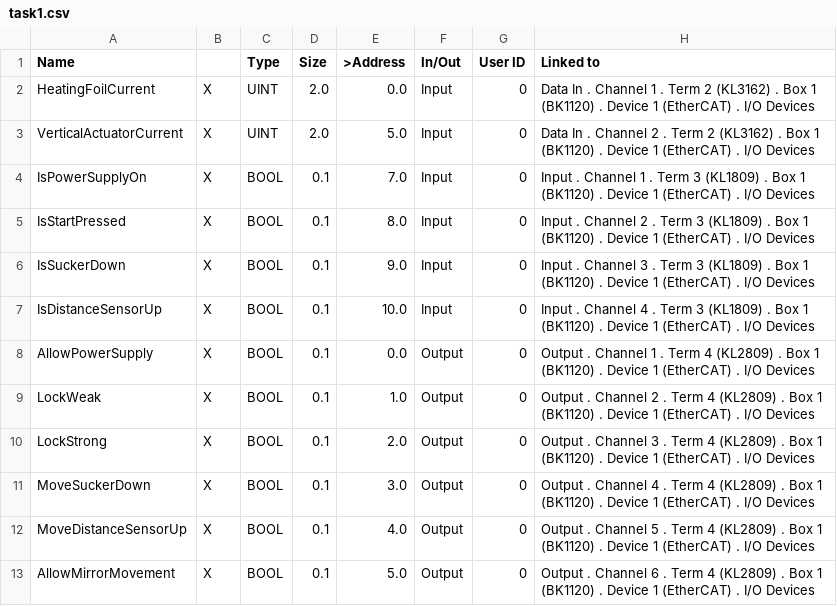
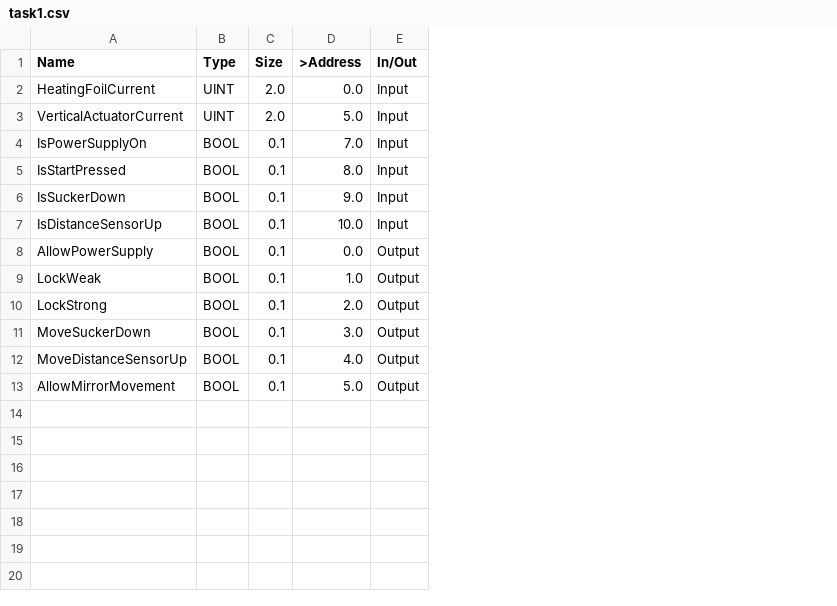
Before and after one commit to vajanko/mirror-testing-system, a CSV file: config/task1.csv, drawn as a sheet; the diff names each change by its address in the sheet, - before the commit and + after, or states it on an @@ line.

```diff
--- a/config/task1.csv
+++ b/config/task1.csv
-column B, rows 2-13: all X
-column G (User ID), rows 2-13: all 0
-column H (Linked to), rows 2-13: Data In . Channel 1 . Term 2 (KL3162) . Box 1 (BK1120) . Device 1 (EtherCAT) . I/O Devices | Data In . Channel 2 . Term 2 (KL3162) . Box 1 (BK1120) . Device 1 (EtherCAT) . I/O Devices | Input . Channel 1 . Term 3 (KL1809) . Box 1 (BK1120) . Device 1 (EtherCAT) . I/O Devices | Input . Channel 2 . Term 3 (KL1809) . Box 1 (BK1120) . Device 1 (EtherCAT) . I/O Devices | Input . Channel 3 . Term 3 (KL1809) . Box 1 (BK1120) . Device 1 (EtherCAT) . I/O Devices | Input . Channel 4 . Term 3 (KL1809) . Box 1 (BK1120) . Device 1 (EtherCAT) . I/O Devices | Output . Channel 1 . Term 4 (KL2809) . Box 1 (BK1120) . Device 1 (EtherCAT) . I/O Devices | Output . Channel 2 . Term 4 (KL2809) . Box 1 (BK1120) . Device 1 (EtherCAT) . I/O Devices | Output . Channel 3 . Term 4 (KL2809) . Box 1 (BK1120) . Device 1 (EtherCAT) . I/O Devices | Output . Channel 4 . Term 4 (KL2809) . Box 1 (BK1120) . Device 1 (EtherCAT) . I/O Devices | Output . Channel 5 . Term 4 (KL2809) . Box 1 (BK1120) . Device 1 (EtherCAT) . I/O Devices | Output . Channel 6 . Term 4 (KL2809) . Box 1 (BK1120) . Device 1 (EtherCAT) . I/O Devices
```
Also changed, not shown: 39 other files.
